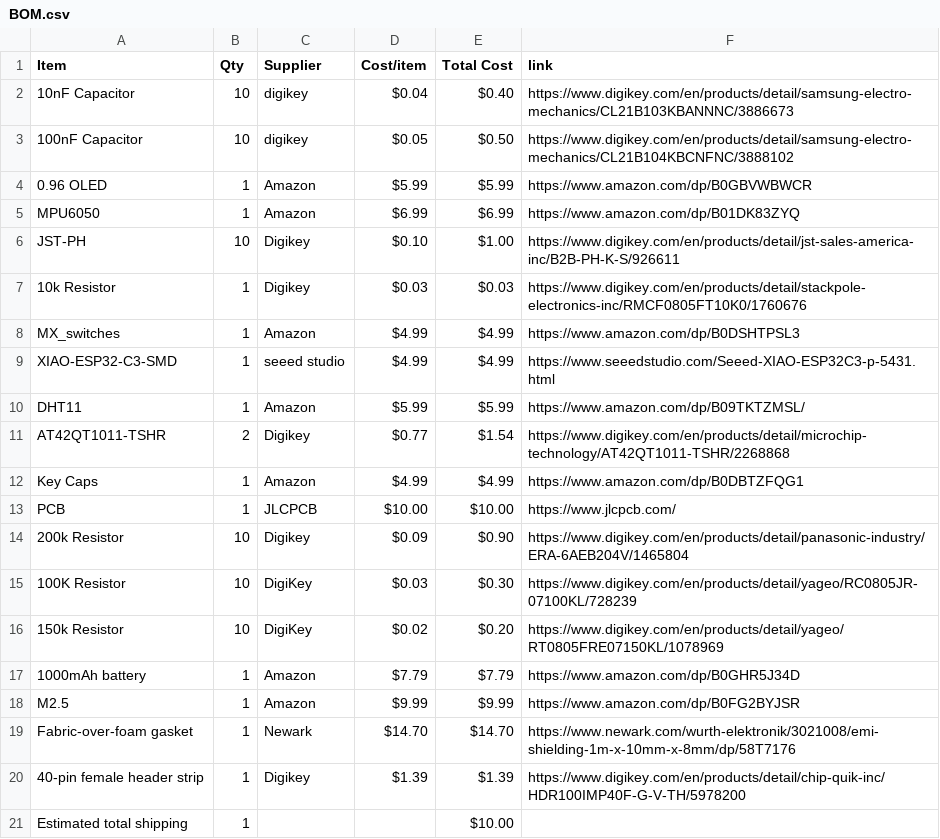
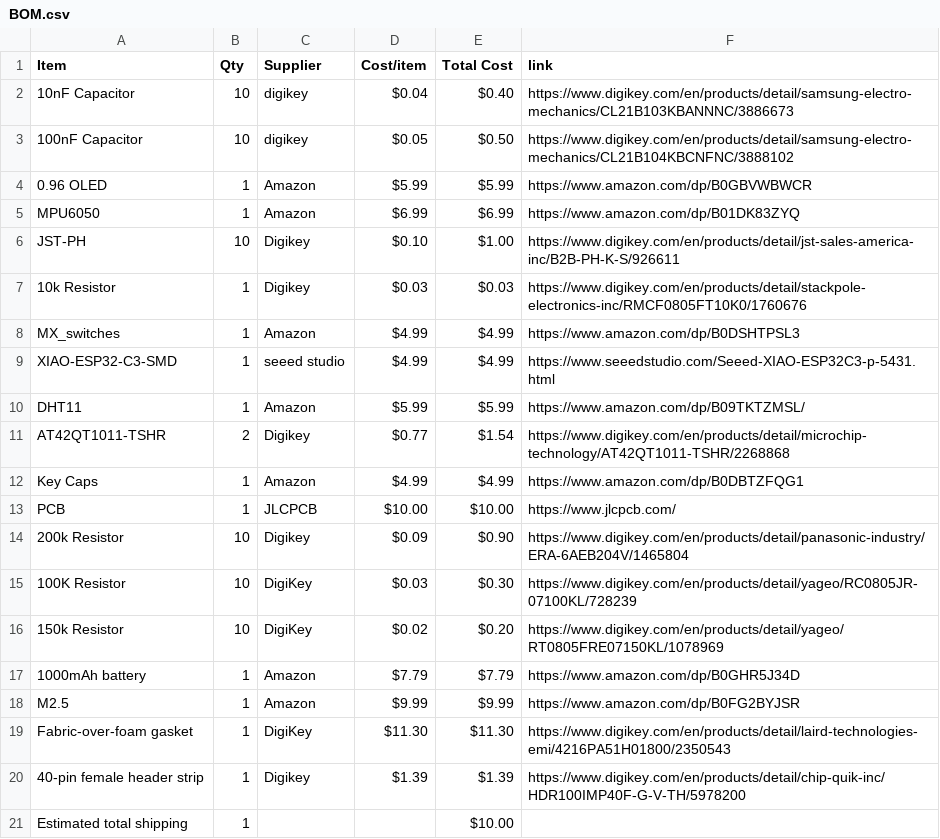
Before and after one commit to Esther-365/my-first-hardware-project, a CSV file: BOM.csv, drawn as a sheet.

```diff
--- a/BOM.csv
+++ b/BOM.csv
@@ -18,3 +18,3 @@ PCB,1,JLCPCB,$10.00,$10.00,https://www.jlcpcb.com/
 M2.5,1,Amazon,$9.99,$9.99,https://www.amazon.com/dp/B0FG2BYJSR
-Fabric-over-foam gasket,1,Newark,$14.70,$14.70,https://www.newark.com/wurth-elektronik/3021008/emi-shielding-1m-x-10mm-x-8mm/dp/58T7176
+Fabric-over-foam gasket,1,DigiKey,$11.30,$11.30,https://www.digikey.com/en/products/detail/laird-technologies-emi/4216PA51H01800/2350543
 40-pin female header strip,1,Digikey,$1.39,$1.39,https://www.digikey.com/en/products/detail/chip-quik-inc/HDR100IMP40F-G-V-TH/5978200
```
